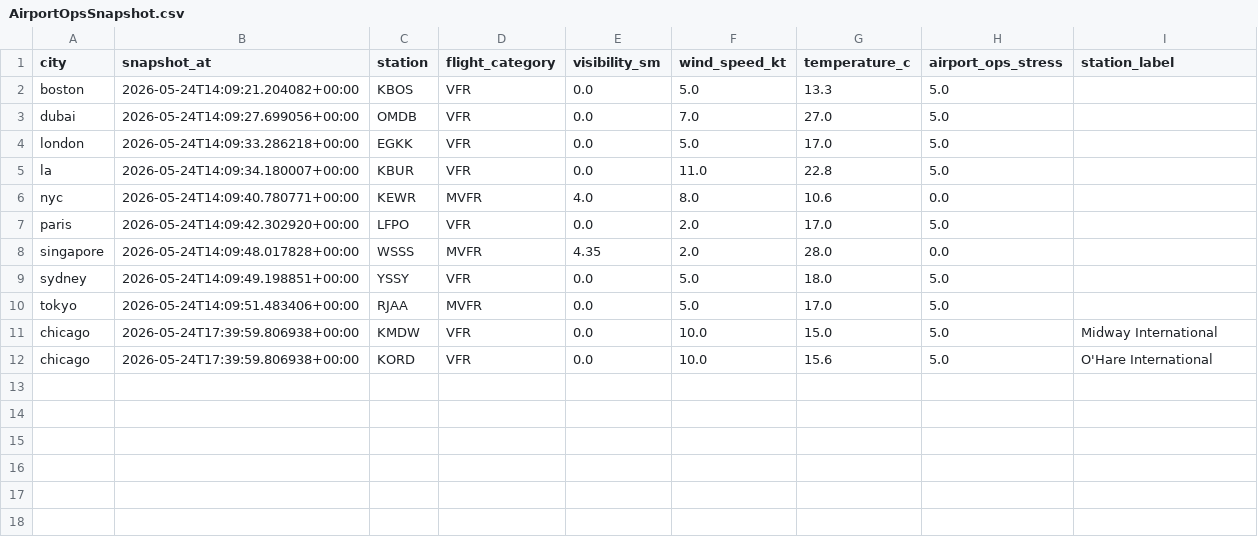
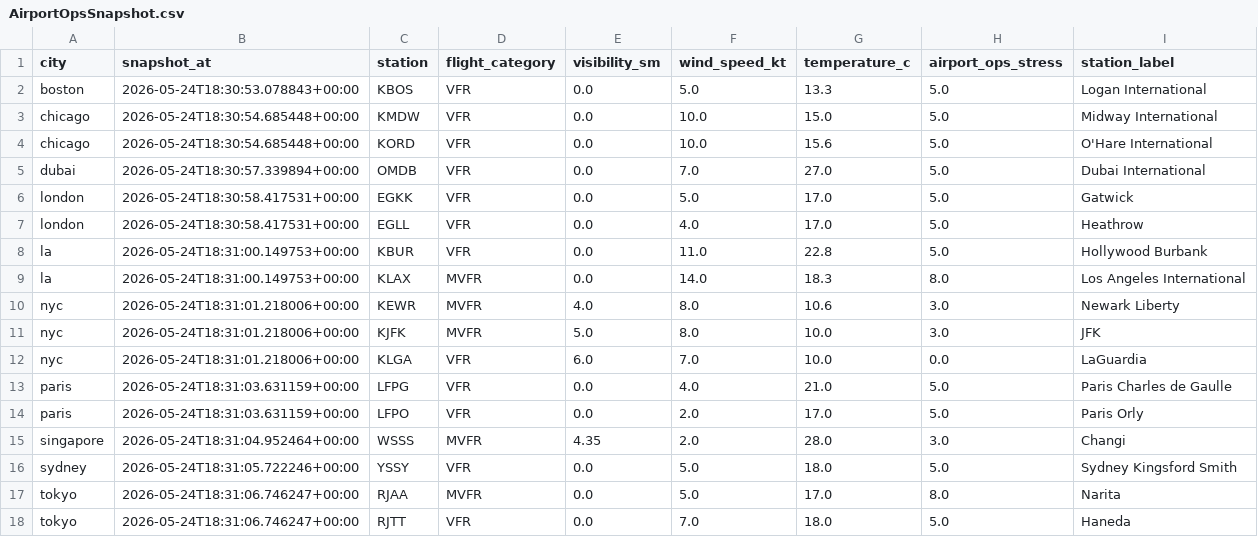
Before and after one commit to prendle-aureaquantra/aq-pulsegrid, a CSV file: generated_reports/platform/data/AirportOpsSnapshot.csv, drawn as a sheet.

```diff
--- a/generated_reports/platform/data/AirportOpsSnapshot.csv
+++ b/generated_reports/platform/data/AirportOpsSnapshot.csv
@@ -1,12 +1,18 @@
 city,snapshot_at,station,flight_category,visibility_sm,wind_speed_kt,temperature_c,airport_ops_stress,station_label
-boston,2026-05-24T14:09:21.204082+00:00,KBOS,VFR,0.0,5.0,13.3,5.0,
-dubai,2026-05-24T14:09:27.699056+00:00,OMDB,VFR,0.0,7.0,27.0,5.0,
-london,2026-05-24T14:09:33.286218+00:00,EGKK,VFR,0.0,5.0,17.0,5.0,
-la,2026-05-24T14:09:34.180007+00:00,KBUR,VFR,0.0,11.0,22.8,5.0,
-nyc,2026-05-24T14:09:40.780771+00:00,KEWR,MVFR,4.0,8.0,10.6,0.0,
-paris,2026-05-24T14:09:42.302920+00:00,LFPO,VFR,0.0,2.0,17.0,5.0,
-singapore,2026-05-24T14:09:48.017828+00:00,WSSS,MVFR,4.35,2.0,28.0,0.0,
-sydney,2026-05-24T14:09:49.198851+00:00,YSSY,VFR,0.0,5.0,18.0,5.0,
-tokyo,2026-05-24T14:09:51.483406+00:00,RJAA,MVFR,0.0,5.0,17.0,5.0,
-chicago,2026-05-24T17:39:59.806938+00:00,KMDW,VFR,0.0,10.0,15.0,5.0,Midway International
-chicago,2026-05-24T17:39:59.806938+00:00,KORD,VFR,0.0,10.0,15.6,5.0,O'Hare International
+boston,2026-05-24T18:30:53.078843+00:00,KBOS,VFR,0.0,5.0,13.3,5.0,Logan International
+chicago,2026-05-24T18:30:54.685448+00:00,KMDW,VFR,0.0,10.0,15.0,5.0,Midway International
+chicago,2026-05-24T18:30:54.685448+00:00,KORD,VFR,0.0,10.0,15.6,5.0,O'Hare International
+dubai,2026-05-24T18:30:57.339894+00:00,OMDB,VFR,0.0,7.0,27.0,5.0,Dubai International
+london,2026-05-24T18:30:58.417531+00:00,EGKK,VFR,0.0,5.0,17.0,5.0,Gatwick
+london,2026-05-24T18:30:58.417531+00:00,EGLL,VFR,0.0,4.0,17.0,5.0,Heathrow
+la,2026-05-24T18:31:00.149753+00:00,KBUR,VFR,0.0,11.0,22.8,5.0,Hollywood Burbank
+la,2026-05-24T18:31:00.149753+00:00,KLAX,MVFR,0.0,14.0,18.3,8.0,Los Angeles International
+nyc,2026-05-24T18:31:01.218006+00:00,KEWR,MVFR,4.0,8.0,10.6,3.0,Newark Liberty
+nyc,2026-05-24T18:31:01.218006+00:00,KJFK,MVFR,5.0,8.0,10.0,3.0,JFK
+nyc,2026-05-24T18:31:01.218006+00:00,KLGA,VFR,6.0,7.0,10.0,0.0,LaGuardia
+paris,2026-05-24T18:31:03.631159+00:00,LFPG,VFR,0.0,4.0,21.0,5.0,Paris Charles de Gaulle
+paris,2026-05-24T18:31:03.631159+00:00,LFPO,VFR,0.0,2.0,17.0,5.0,Paris Orly
+singapore,2026-05-24T18:31:04.952464+00:00,WSSS,MVFR,4.35,2.0,28.0,3.0,Changi
+sydney,2026-05-24T18:31:05.722246+00:00,YSSY,VFR,0.0,5.0,18.0,5.0,Sydney Kingsford Smith
+tokyo,2026-05-24T18:31:06.746247+00:00,RJAA,MVFR,0.0,5.0,17.0,8.0,Narita
+tokyo,2026-05-24T18:31:06.746247+00:00,RJTT,VFR,0.0,7.0,18.0,5.0,Haneda
```
Also changed, not shown: generated_reports/platform/data/DimMetro.csv, generated_reports/platform/data/InfrastructureAssetSummary.csv, 19 other files.
